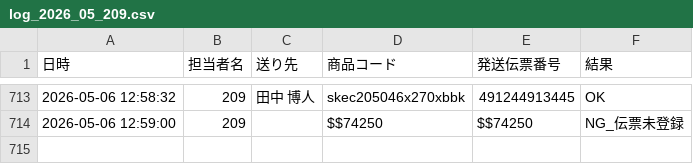
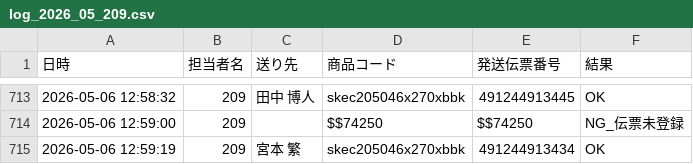
Before and after one commit to hirono-s1015/picking-app, a CSV file: logs/log_2026_05_209.csv, drawn as a sheet; only a part is shown, gaps mark what is left out.

Commit message:
[log] 491244913434 OK

```diff
--- a/logs/log_2026_05_209.csv
+++ b/logs/log_2026_05_209.csv
@@ -714 +714,2 @@
 2026-05-06 12:59:00,209,,$$74250,$$74250,NG_伝票未登録
+2026-05-06 12:59:19,209,宮本 繁,skec205046x270xbbk,491244913434,OK
```
